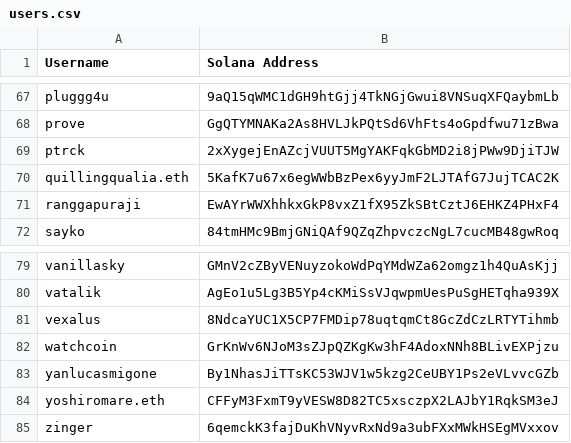
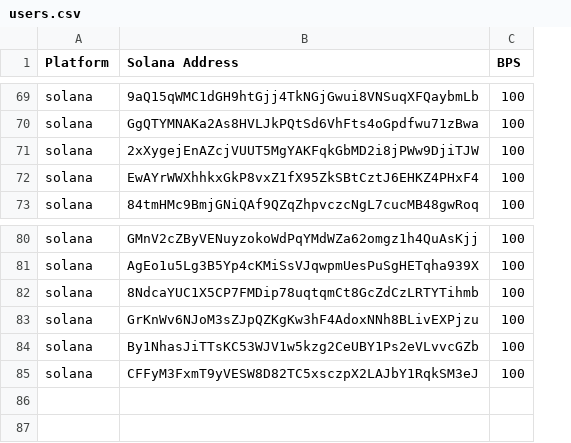
Before and after one commit to thisyearnofear/toth, a CSV file: users.csv, drawn as a sheet; only a part is shown, gaps mark what is left out; removed rows and columns are numbered as before the commit, all else as after; the diff covers the shown part only; the diff names each change by its address in the sheet, - before the commit and + after, or states it on an @@ line.

Commit message:
refactor: align copy and finalize allocations
- Update tagline to focus on mini app utility and degen/Farcaster culture
- Title simplified to 'TOTH'
- Bump papa's allocation from 8% to 9% to reach exactly 100%
- Update hat tips allocation summary (78 top users at 1% vs 79)
- Replace usernames with Solana addresses in users.csv
- Final allocation: 84 fee earners, 10000 BPS (100%)

Amp-Thread-ID: https://ampcode.com/threads/T-019b6231-8eff-771d-88bc-ed6c1aa37957
Co-authored-by: Amp <amp@ampcode.com>

```diff
--- a/users.csv
+++ b/users.csv
-column A (Username), rows 67-69: pluggg4u | prove | ptrck; rows 71-72: ranggapuraji | sayko; rows 79-84: vanillasky | vatalik | vexalus | watchcoin | yanlucasmigone | yoshiromare.eth
+column A (Platform), rows 69-73: all solana; rows 80-85: all solana
+column C (BPS), rows 69-73: all 100; rows 80-85: all 100
@@ row 70 moved to row 4: solana @@
@@ row 85 moved to row 5: solana @@
```
Also changed, not shown: 4 moved rows and 1 edited cell elsewhere in this file, 2 other files.
